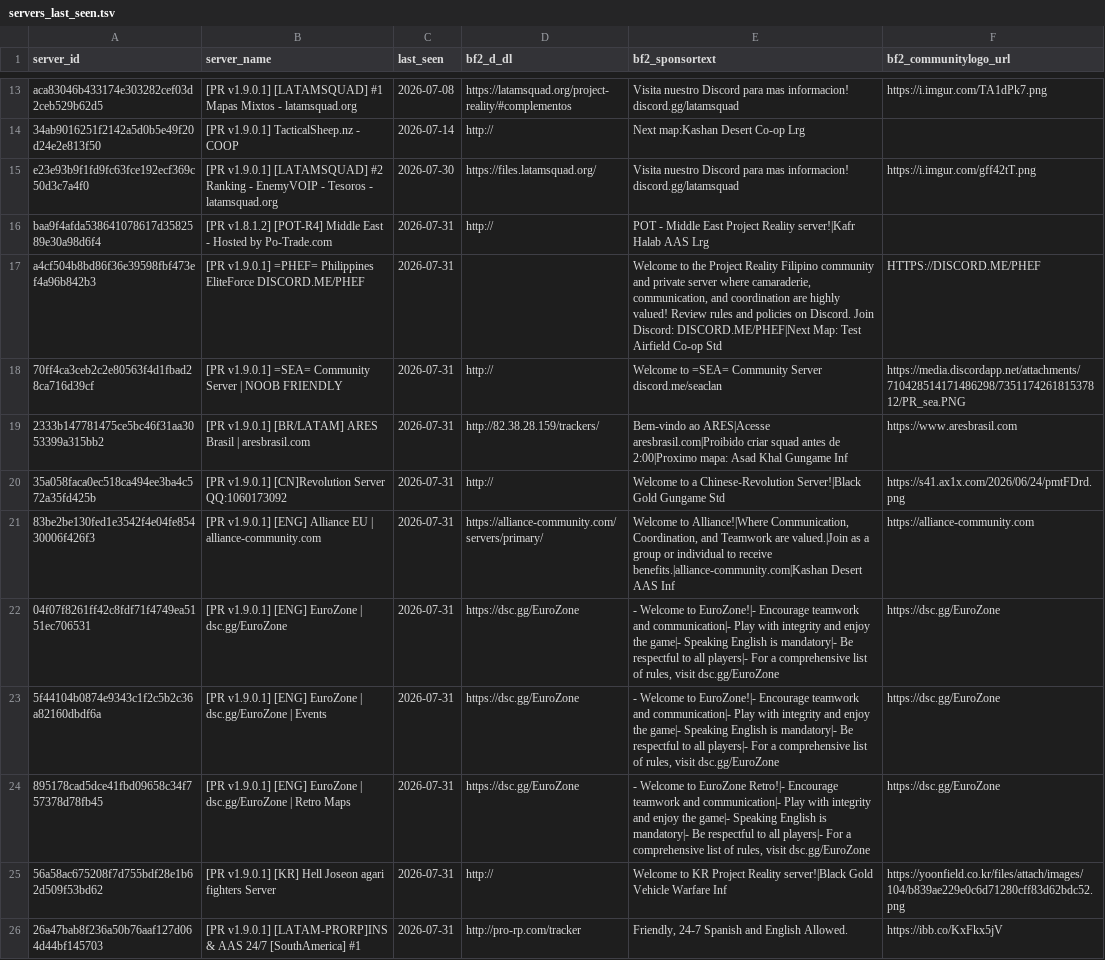
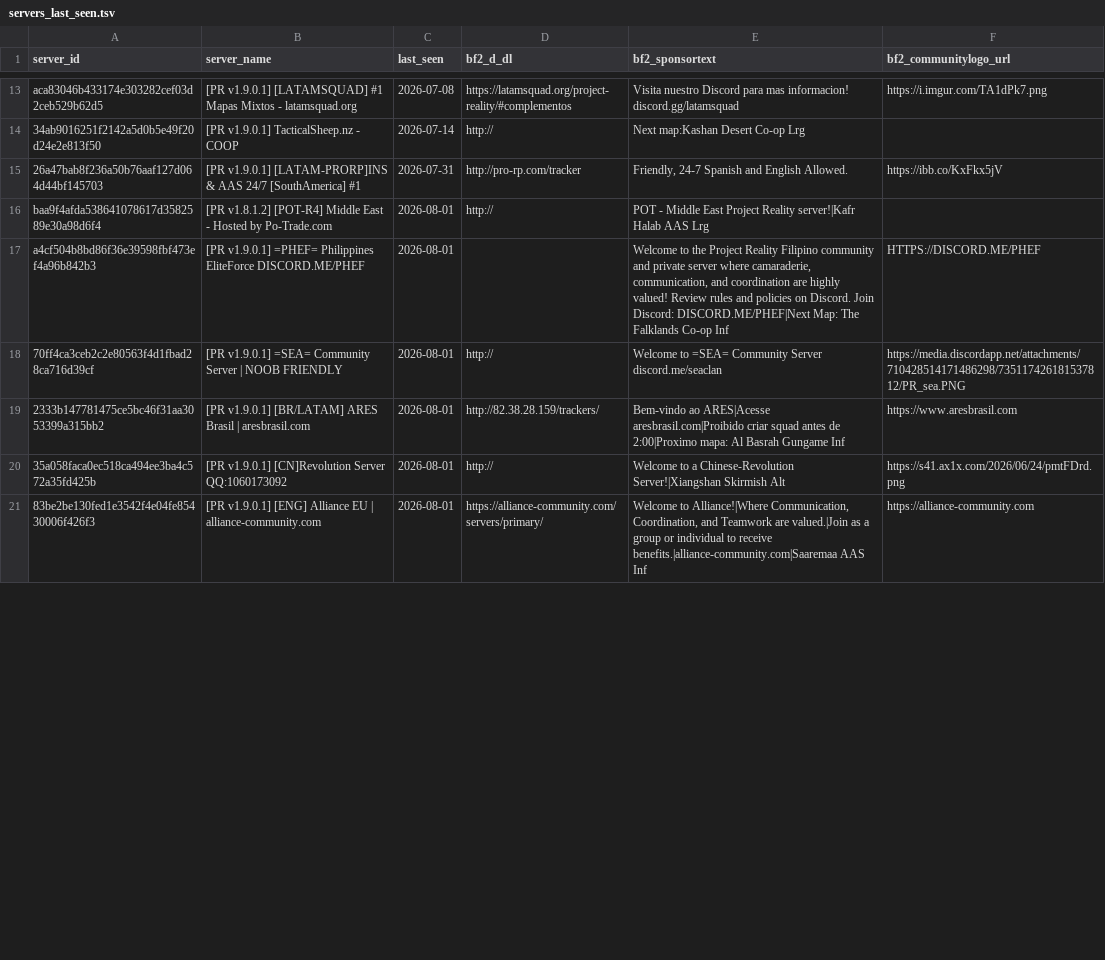
Before and after one commit to SucharMistrz/PRServerTracker, a TSV file: data/servers_last_seen.tsv, drawn as a sheet; only a part is shown, gaps mark what is left out; removed rows and columns are numbered as before the commit, all else as after; the diff covers the shown part only; the diff names each change by its address in the sheet, - before the commit and + after, or states it on an @@ line.

```diff
--- a/data/servers_last_seen.tsv
+++ b/data/servers_last_seen.tsv
-row 15: e23e93b9f1fd9fc63fce192ecf369c50d3c7a4f0 | [PR v1.9.0.1] [LATAMSQUAD] #2 Ranking - EnemyVOIP - Tesoros - latamsquad.org | 2026-07-30 | https://files.latamsquad.org/ | Visita nuestro Discord para mas informacion! discord.gg/latamsquad | https://i.imgur.com/gff42tT.png
-row 16: baa9f4afda538641078617d3582589e30a98d6f4 | [PR v1.8.1.2] [POT-R4] Middle East - Hosted by Po-Trade.com | 2026-07-31 | http:// | POT - Middle East Project Reality server!|Kafr Halab AAS Lrg
-row 17: a4cf504b8bd86f36e39598fbf473ef4a96b842b3 | [PR v1.9.0.1] =PHEF= Philippines EliteForce DISCORD.ME/PHEF | 2026-07-31 |  | Welcome to the Project Reality Filipino community and private server where camaraderie, communication, and coordination are highly valued! Review rules and policies on Discord. Join Discord: DISCORD.ME/PHEF|Next Map: Test Airfield Co-op Std | HTTPS://DISCORD.ME/PHEF
-row 18: 70ff4ca3ceb2c2e80563f4d1fbad28ca716d39cf | [PR v1.9.0.1] =SEA= Community Server | NOOB FRIENDLY | 2026-07-31 | http:// | Welcome to =SEA= Community Server discord.me/seaclan | https://media.discordapp.net/attachments/710428514171486298/735117426181537812/PR_sea.PNG
-row 19: 2333b147781475ce5bc46f31aa3053399a315bb2 | [PR v1.9.0.1] [BR/LATAM] ARES Brasil | aresbrasil.com | 2026-07-31 | http://82.38.28.159/trackers/ | Bem-vindo ao ARES|Acesse aresbrasil.com|Proibido criar squad antes de 2:00|Proximo mapa: Asad Khal Gungame Inf | https://www.aresbrasil.com
-row 20: 35a058faca0ec518ca494ee3ba4c572a35fd425b | [PR v1.9.0.1] [CN]Revolution Server QQ:1060173092 | 2026-07-31 | http:// | Welcome to a Chinese-Revolution Server!|Black Gold Gungame Std | https://s41.ax1x.com/2026/06/24/pmtFDrd.png
-row 21: 83be2be130fed1e3542f4e04fe85430006f426f3 | [PR v1.9.0.1] [ENG] Alliance EU | alliance-community.com | 2026-07-31 | https://alliance-community.com/servers/primary/ | Welcome to Alliance!|Where Communication, Coordination, and Teamwork are valued.|Join as a group or individual to receive benefits.|alliance-community.com|Kashan Desert AAS Inf | https://alliance-community.com
-row 22: 04f07f8261ff42c8fdf71f4749ea5151ec706531 | [PR v1.9.0.1] [ENG] EuroZone | dsc.gg/EuroZone | 2026-07-31 | https://dsc.gg/EuroZone | - Welcome to EuroZone!|- Encourage teamwork and communication|- Play with integrity and enjoy the game|- Speaking English is mandatory|- Be respectful to all players|- For a comprehensive list of rules, visit dsc.gg/EuroZone | https://dsc.gg/EuroZone
-row 23: 5f44104b0874e9343c1f2c5b2c36a82160dbdf6a | [PR v1.9.0.1] [ENG] EuroZone | dsc.gg/EuroZone | Events | 2026-07-31 | https://dsc.gg/EuroZone | - Welcome to EuroZone!|- Encourage teamwork and communication|- Play with integrity and enjoy the game|- Speaking English is mandatory|- Be respectful to all players|- For a comprehensive list of rules, visit dsc.gg/EuroZone | https://dsc.gg/EuroZone
-row 24: 895178cad5dce41fbd09658c34f757378d78fb45 | [PR v1.9.0.1] [ENG] EuroZone | dsc.gg/EuroZone | Retro Maps | 2026-07-31 | https://dsc.gg/EuroZone | - Welcome to EuroZone Retro!|- Encourage teamwork and communication|- Play with integrity and enjoy the game|- Speaking English is mandatory|- Be respectful to all players|- For a comprehensive list of rules, visit dsc.gg/EuroZone | https://dsc.gg/EuroZone
-row 25: 56a58ac675208f7d755bdf28e1b62d509f53bd62 | [PR v1.9.0.1] [KR] Hell Joseon agari fighters Server | 2026-07-31 | http:// | Welcome to KR Project Reality server!|Black Gold Vehicle Warfare Inf | https://yoonfield.co.kr/files/attach/images/104/b839ae229e0c6d71280cff83d62bdc52.png
+row 16: baa9f4afda538641078617d3582589e30a98d6f4 | [PR v1.8.1.2] [POT-R4] Middle East - Hosted by Po-Trade.com | 2026-08-01 | http:// | POT - Middle East Project Reality server!|Kafr Halab AAS Lrg
+row 17: a4cf504b8bd86f36e39598fbf473ef4a96b842b3 | [PR v1.9.0.1] =PHEF= Philippines EliteForce DISCORD.ME/PHEF | 2026-08-01 |  | Welcome to the Project Reality Filipino community and private server where camaraderie, communication, and coordination are highly valued! Review rules and policies on Discord. Join Discord: DISCORD.ME/PHEF|Next Map: The Falklands Co-op Inf | HTTPS://DISCORD.ME/PHEF
+row 18: 70ff4ca3ceb2c2e80563f4d1fbad28ca716d39cf | [PR v1.9.0.1] =SEA= Community Server | NOOB FRIENDLY | 2026-08-01 | http:// | Welcome to =SEA= Community Server discord.me/seaclan | https://media.discordapp.net/attachments/710428514171486298/735117426181537812/PR_sea.PNG
+row 19: 2333b147781475ce5bc46f31aa3053399a315bb2 | [PR v1.9.0.1] [BR/LATAM] ARES Brasil | aresbrasil.com | 2026-08-01 | http://82.38.28.159/trackers/ | Bem-vindo ao ARES|Acesse aresbrasil.com|Proibido criar squad antes de 2:00|Proximo mapa: Al Basrah Gungame Inf | https://www.aresbrasil.com
+row 20: 35a058faca0ec518ca494ee3ba4c572a35fd425b | [PR v1.9.0.1] [CN]Revolution Server QQ:1060173092 | 2026-08-01 | http:// | Welcome to a Chinese-Revolution Server!|Xiangshan Skirmish Alt | https://s41.ax1x.com/2026/06/24/pmtFDrd.png
+row 21: 83be2be130fed1e3542f4e04fe85430006f426f3 | [PR v1.9.0.1] [ENG] Alliance EU | alliance-community.com | 2026-08-01 | https://alliance-community.com/servers/primary/ | Welcome to Alliance!|Where Communication, Coordination, and Teamwork are valued.|Join as a group or individual to receive benefits.|alliance-community.com|Saaremaa AAS Inf | https://alliance-community.com
```
Also changed, not shown: 5 added rows and 20 edited cells elsewhere in this file.
